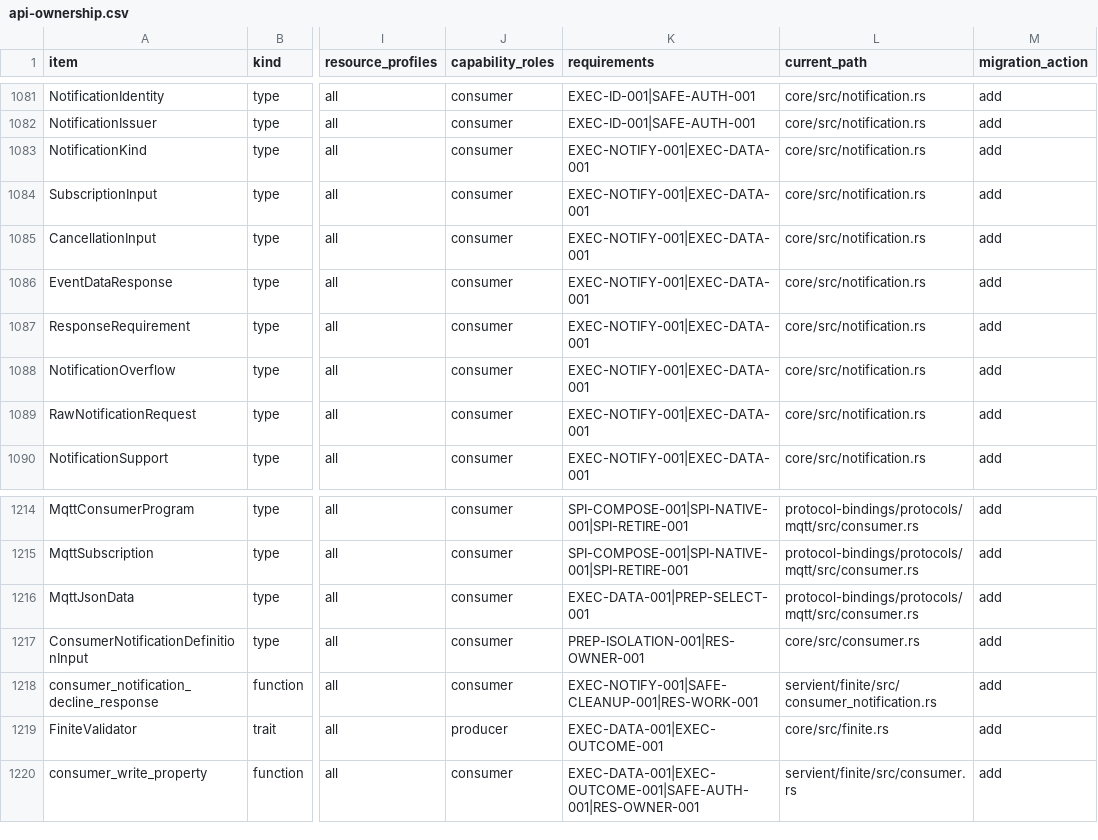
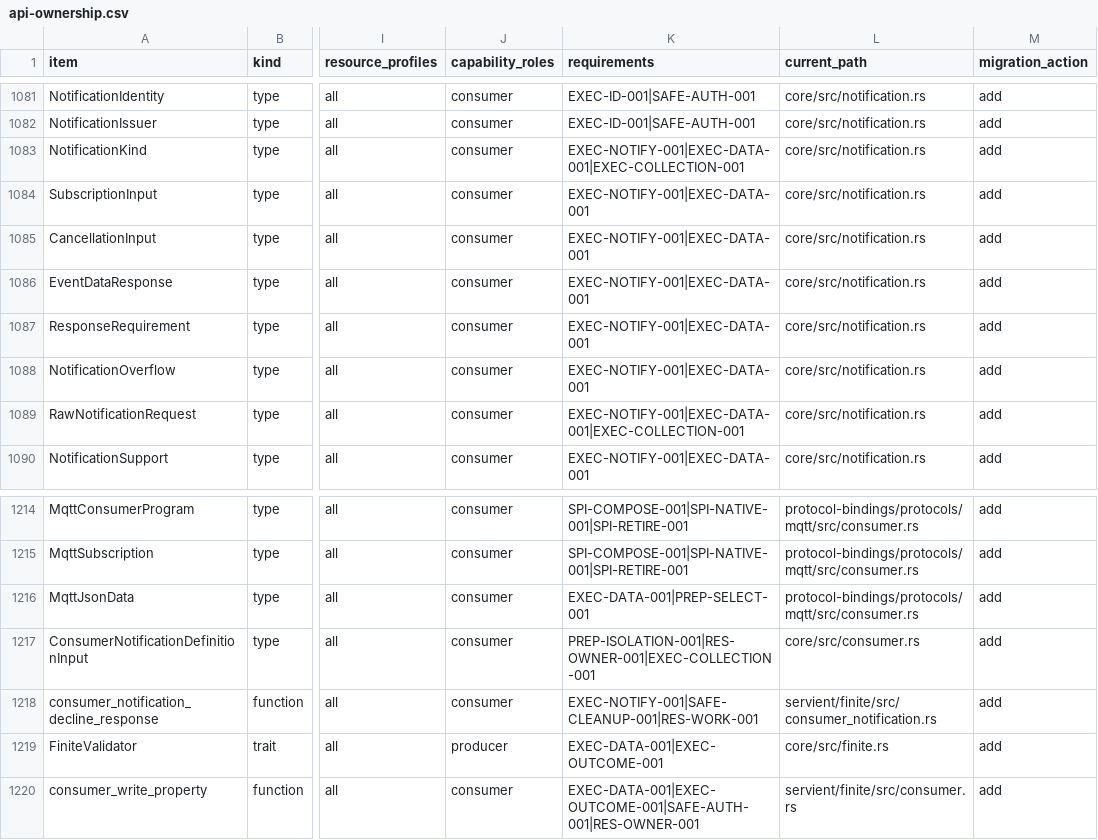
Before and after one commit to yushun1990/clinkz-wot, a CSV file: docs/api-ownership.csv, drawn as a sheet; only a part is shown, gaps mark what is left out; the diff covers the shown part only; the diff names each change by its address in the sheet, - before the commit and + after, or states it on an @@ line.

Commit message:
feat(collection): join TD-driven ObserveAllProperties over MQTT (#255)

```diff
--- a/docs/api-ownership.csv
+++ b/docs/api-ownership.csv
-K1083 (requirements): EXEC-NOTIFY-001|EXEC-DATA-001
+K1083 (requirements): EXEC-NOTIFY-001|EXEC-DATA-001|EXEC-COLLECTION-001
-K1089 (requirements): EXEC-NOTIFY-001|EXEC-DATA-001
+K1089 (requirements): EXEC-NOTIFY-001|EXEC-DATA-001|EXEC-COLLECTION-001
-K1217 (requirements): PREP-ISOLATION-001|RES-OWNER-001
+K1217 (requirements): PREP-ISOLATION-001|RES-OWNER-001|EXEC-COLLECTION-001
```
Also changed, not shown: 12 edited cells elsewhere in this file, 46 other files.
